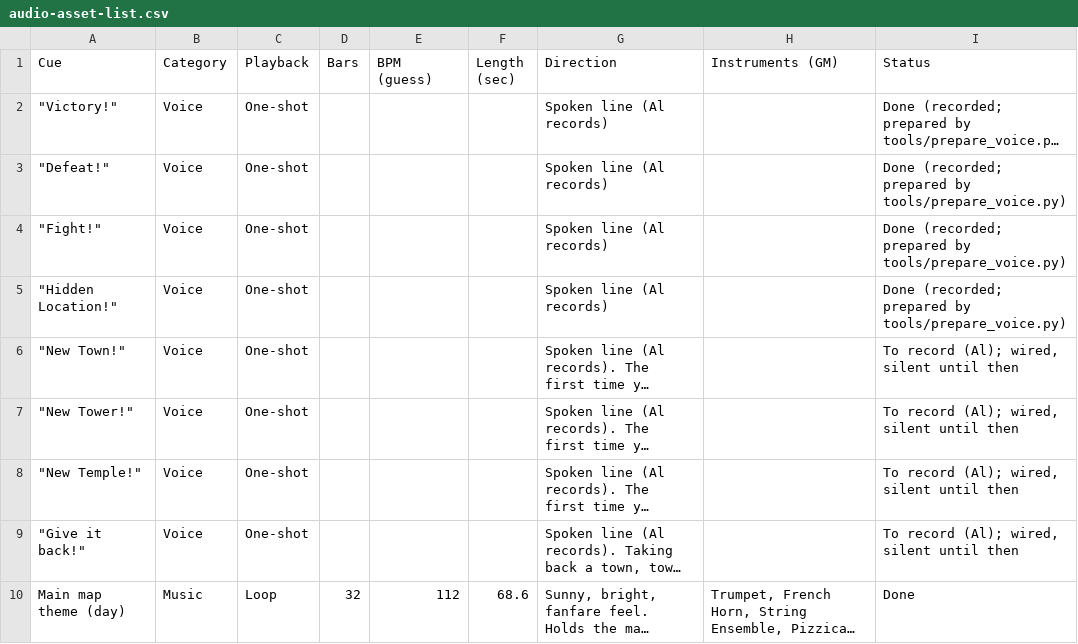
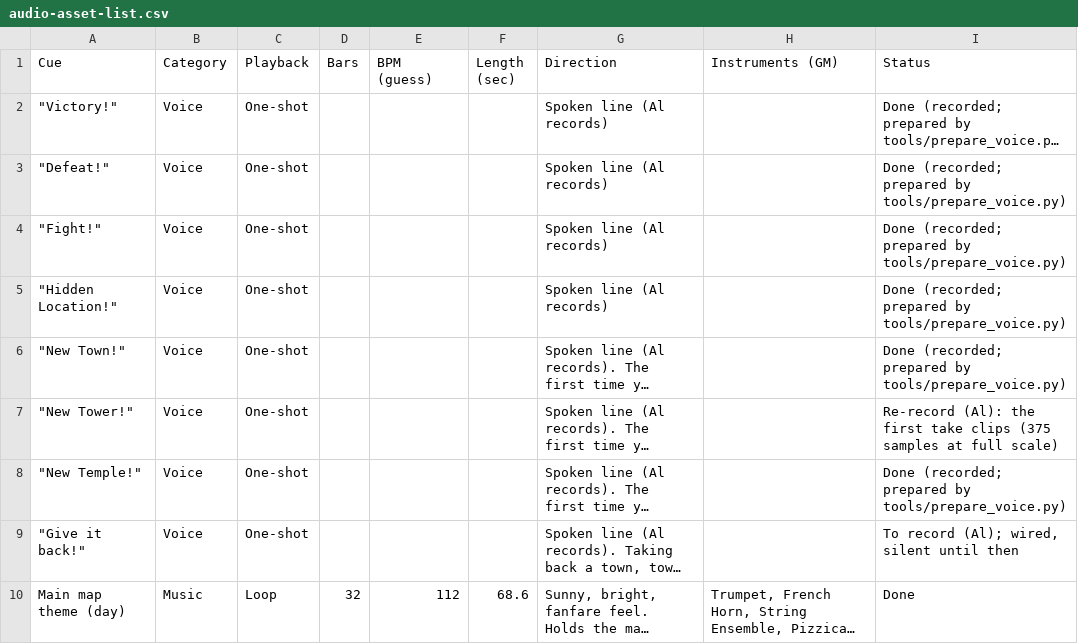
Before and after one commit to abeuscher/roguebattle, a CSV file: data/audio-asset-list.csv, drawn as a sheet; only a part is shown; long unchanged cells end in …; the diff names each change by its address in the sheet, - before the commit and + after, or states it on an @@ line.

```diff
--- a/data/audio-asset-list.csv
+++ b/data/audio-asset-list.csv
-I6 (Status): To record (Al); wired, silent until then
+I6 (Status): Done (recorded; prepared by tools/prepare_voice.py)
-I7 (Status): To record (Al); wired, silent until then
+I7 (Status): Re-record (Al): the first take clips (375 samples at full scale)
-I8 (Status): To record (Al); wired, silent until then
+I8 (Status): Done (recorded; prepared by tools/prepare_voice.py)
```
Also changed, not shown: 6 other files.
